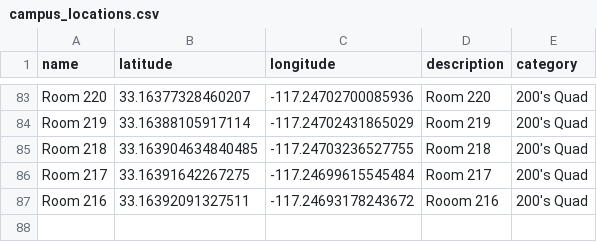
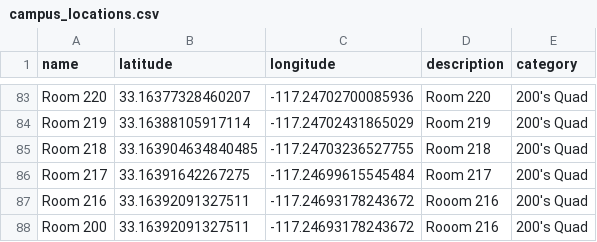
Before and after one commit to emilmiranda112/interactive-campus-map-app, a CSV file: server_code/campus_locations.csv, drawn as a sheet; only a part is shown, gaps mark what is left out; the diff names each change by its address in the sheet, - before the commit and + after, or states it on an @@ line.

Commit message:
Update campus_locations.csv

```diff
--- a/server_code/campus_locations.csv
+++ b/server_code/campus_locations.csv
+row 88: Room 200 | 33.16392091327511 | -117.24693178243672 | Rooom 216 | 200's Quad
```
